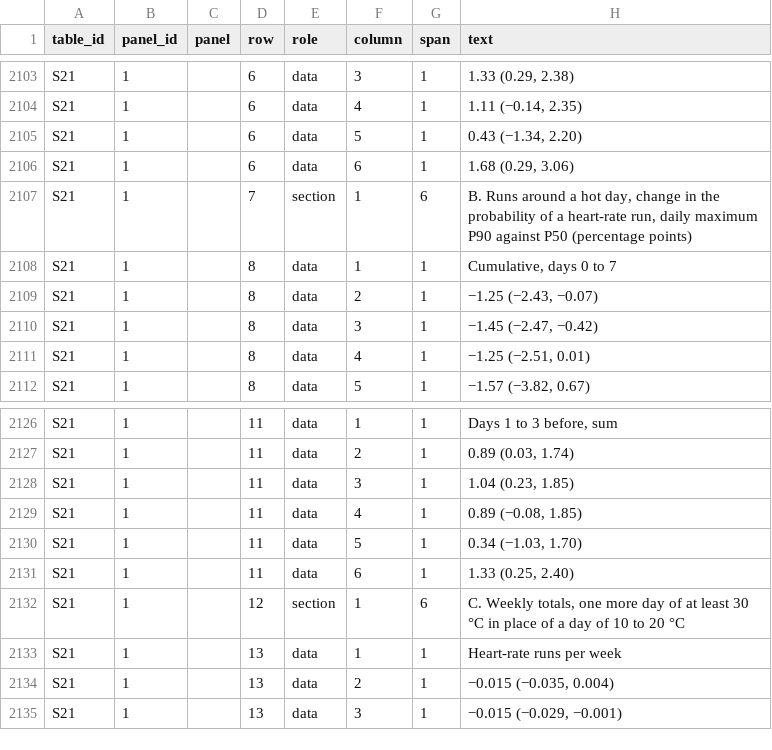
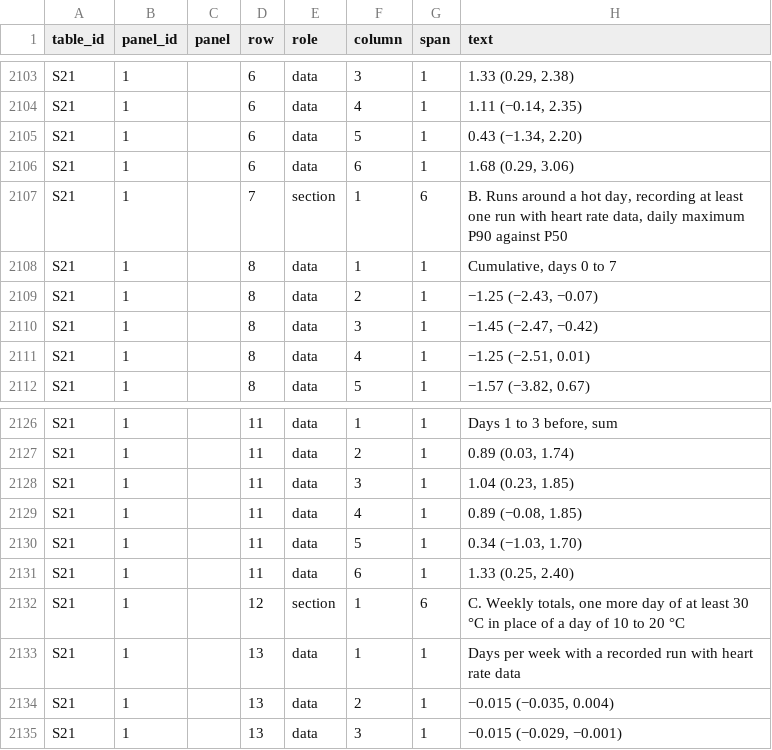
Before and after one commit to garciawitulski/fitrec-heat-running, a CSV file: data/published/table_cells.csv, drawn as a sheet; only a part is shown, gaps mark what is left out; the diff covers the shown part only.

```diff
--- a/data/published/table_cells.csv
+++ b/data/published/table_cells.csv
@@ -2106,3 +2106,3 @@ S21,1,,6,data,5,1,"0.43 (−1.34, 2.20)"
 S21,1,,6,data,6,1,"1.68 (0.29, 3.06)"
-S21,1,,7,section,1,6,"B. Runs around a hot day, change in the probability of a heart-rate run, daily maximum P90 against P50 (percentage points)"
+S21,1,,7,section,1,6,"B. Runs around a hot day, recording at least one run with heart rate data, daily maximum P90 against P50"
 S21,1,,8,data,1,1,"Cumulative, days 0 to 7"
@@ -2132,3 +2132,3 @@ S21,1,,11,data,6,1,"1.33 (0.25, 2.40)"
 S21,1,,12,section,1,6,"C. Weekly totals, one more day of at least 30 °C in place of a day of 10 to 20 °C"
-S21,1,,13,data,1,1,Heart-rate runs per week
+S21,1,,13,data,1,1,Days per week with a recorded run with heart rate data
 S21,1,,13,data,2,1,"−0.015 (−0.035, 0.004)"
```
Also changed, not shown: 5 edited cells elsewhere in this file, data/published/table_catalog.csv, 18 other files.
